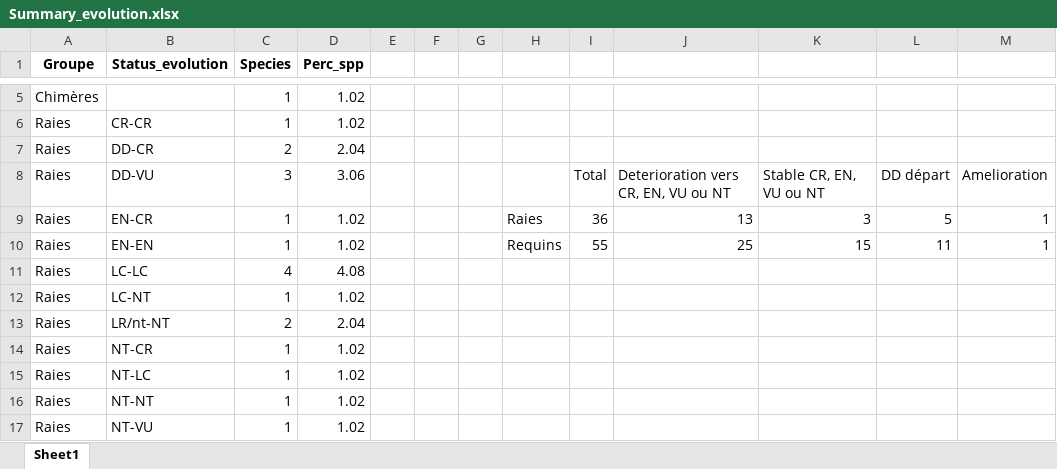
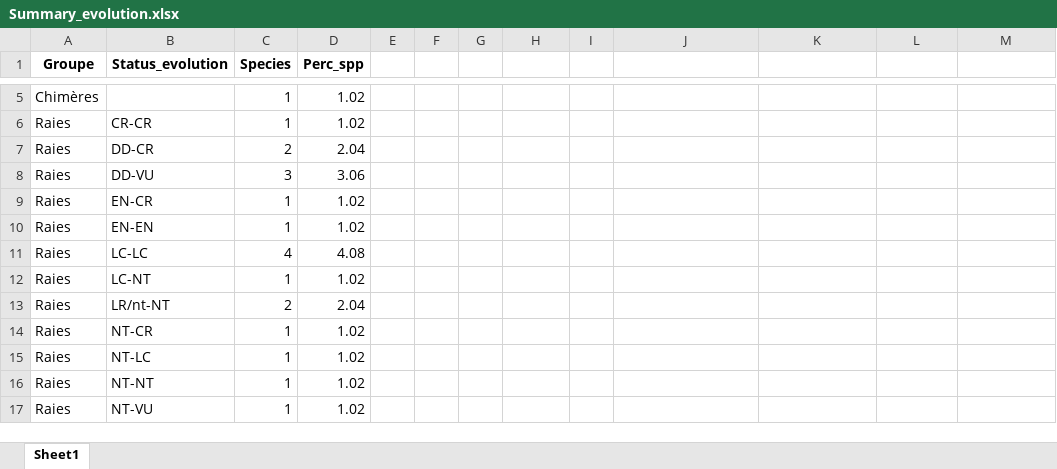
Before and after one commit to stephanpau/ConservationStatus, an Excel workbook: data/Summary_evolution.xlsx, sheet Sheet1, drawn as a sheet; only a part is shown, gaps mark what is left out; values as stored, in another font and other column widths than the file's, no borders; the diff names each change by its address in the sheet, - before the commit and + after, or states it on an @@ line.

```diff
--- a/data/Summary_evolution.xlsx (sheet Sheet1)
+++ b/data/Summary_evolution.xlsx (sheet Sheet1)
-I8: Total
+I8: (empty)
-J8: Deterioration vers CR, EN, VU ou NT
+J8: (empty)
-K8: Stable CR, EN, VU ou NT
+K8: (empty)
-L8: DD départ
+L8: (empty)
-M8: Amelioration
+M8: (empty)
-H9: Raies
+H9: (empty)
-I9: 36
+I9: (empty)
-J9: 13
+J9: (empty)
-K9: 3
+K9: (empty)
-L9: 5
+L9: (empty)
-M9:M10: 1
+M9:M10: (empty)
-H10: Requins
+H10: (empty)
-I10: 55
+I10: (empty)
-J10: 25
+J10: (empty)
-K10: 15
+K10: (empty)
-L10: 11
+L10: (empty)
```
Also changed, not shown: data/IUCN_DD_FR.xlsx, data/Summary_elasmo_FR.xlsx, 7 other files.
